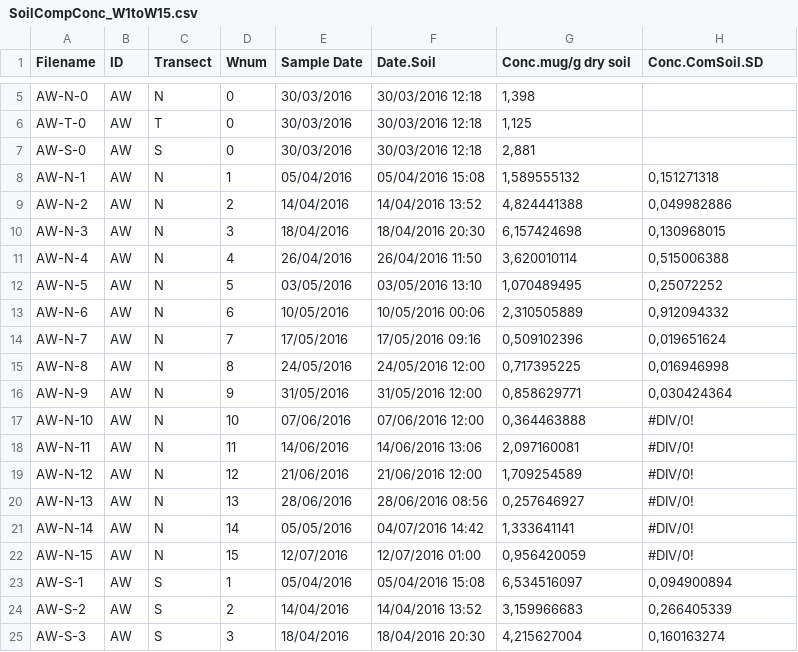
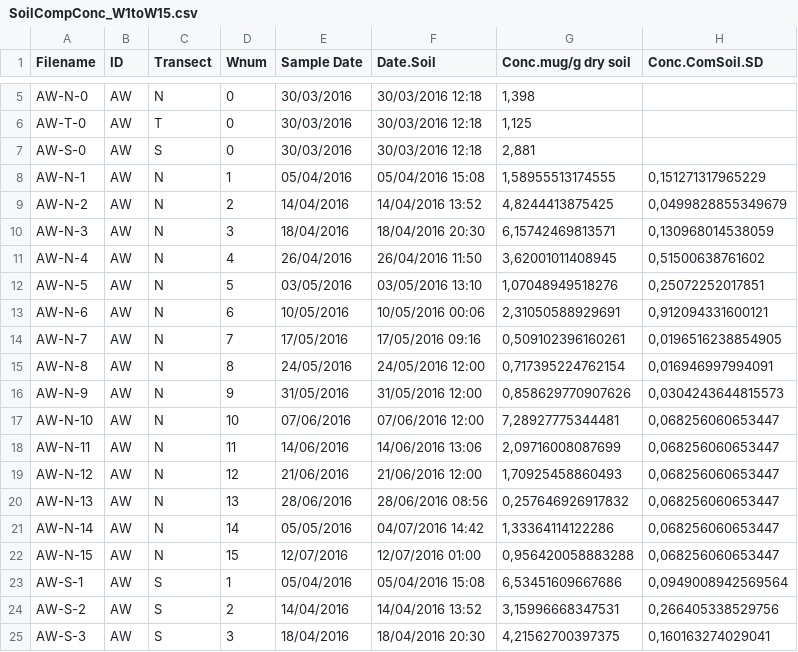
Before and after one commit to DayTimeChunks/HydrologicalMonitoring, a CSV file: Data/SoilCompConc_W1toW15.csv, drawn as a sheet; only a part is shown, gaps mark what is left out; the diff covers the shown part only.

```diff
--- a/Data/SoilCompConc_W1toW15.csv
+++ b/Data/SoilCompConc_W1toW15.csv
@@ -7,19 +7,19 @@ AW-T-0;AW;T;0;30/03/2016;30/03/2016 12:18;1,125;
 AW-S-0;AW;S;0;30/03/2016;30/03/2016 12:18;2,881;
-AW-N-1;AW;N;1;05/04/2016;05/04/2016 15:08;1,589555132;0,151271318
-AW-N-2;AW;N;2;14/04/2016;14/04/2016 13:52;4,824441388;0,049982886
-AW-N-3;AW;N;3;18/04/2016;18/04/2016 20:30;6,157424698;0,130968015
-AW-N-4;AW;N;4;26/04/2016;26/04/2016 11:50;3,620010114;0,515006388
-AW-N-5;AW;N;5;03/05/2016;03/05/2016 13:10;1,070489495;0,25072252
-AW-N-6;AW;N;6;10/05/2016;10/05/2016 00:06;2,310505889;0,912094332
-AW-N-7;AW;N;7;17/05/2016;17/05/2016 09:16;0,509102396;0,019651624
-AW-N-8;AW;N;8;24/05/2016;24/05/2016 12:00;0,717395225;0,016946998
-AW-N-9;AW;N;9;31/05/2016;31/05/2016 12:00;0,858629771;0,030424364
-AW-N-10;AW;N;10;07/06/2016;07/06/2016 12:00;0,364463888;#DIV/0!
-AW-N-11;AW;N;11;14/06/2016;14/06/2016 13:06;2,097160081;#DIV/0!
-AW-N-12;AW;N;12;21/06/2016;21/06/2016 12:00;1,709254589;#DIV/0!
-AW-N-13;AW;N;13;28/06/2016;28/06/2016 08:56;0,257646927;#DIV/0!
-AW-N-14;AW;N;14;05/05/2016;04/07/2016 14:42;1,333641141;#DIV/0!
-AW-N-15;AW;N;15;12/07/2016;12/07/2016 01:00;0,956420059;#DIV/0!
-AW-S-1;AW;S;1;05/04/2016;05/04/2016 15:08;6,534516097;0,094900894
-AW-S-2;AW;S;2;14/04/2016;14/04/2016 13:52;3,159966683;0,266405339
-AW-S-3;AW;S;3;18/04/2016;18/04/2016 20:30;4,215627004;0,160163274
+AW-N-1;AW;N;1;05/04/2016;05/04/2016 15:08;1,58955513174555;0,151271317965229
+AW-N-2;AW;N;2;14/04/2016;14/04/2016 13:52;4,8244413875425;0,0499828855349679
+AW-N-3;AW;N;3;18/04/2016;18/04/2016 20:30;6,15742469813571;0,130968014538059
+AW-N-4;AW;N;4;26/04/2016;26/04/2016 11:50;3,62001011408945;0,51500638761602
+AW-N-5;AW;N;5;03/05/2016;03/05/2016 13:10;1,07048949518276;0,25072252017851
+AW-N-6;AW;N;6;10/05/2016;10/05/2016 00:06;2,31050588929691;0,912094331600121
+AW-N-7;AW;N;7;17/05/2016;17/05/2016 09:16;0,509102396160261;0,0196516238854905
+AW-N-8;AW;N;8;24/05/2016;24/05/2016 12:00;0,717395224762154;0,016946997994091
+AW-N-9;AW;N;9;31/05/2016;31/05/2016 12:00;0,858629770907626;0,0304243644815573
+AW-N-10;AW;N;10;07/06/2016;07/06/2016 12:00;7,28927775344481;0,068256060653447
+AW-N-11;AW;N;11;14/06/2016;14/06/2016 13:06;2,09716008087699;0,068256060653447
+AW-N-12;AW;N;12;21/06/2016;21/06/2016 12:00;1,70925458860493;0,068256060653447
+AW-N-13;AW;N;13;28/06/2016;28/06/2016 08:56;0,257646926917832;0,068256060653447
+AW-N-14;AW;N;14;05/05/2016;04/07/2016 14:42;1,33364114122286;0,068256060653447
+AW-N-15;AW;N;15;12/07/2016;12/07/2016 01:00;0,956420058883288;0,068256060653447
+AW-S-1;AW;S;1;05/04/2016;05/04/2016 15:08;6,53451609667686;0,0949008942569564
+AW-S-2;AW;S;2;14/04/2016;14/04/2016 13:52;3,15996668347531;0,266405338529756
+AW-S-3;AW;S;3;18/04/2016;18/04/2016 20:30;4,21562700397375;0,160163274029041
```
Also changed, not shown: 54 edited cells elsewhere in this file, Data/WeeklyHydroContam_R.csv, Data/WeeklySoils_R.csv, 38 other files.
